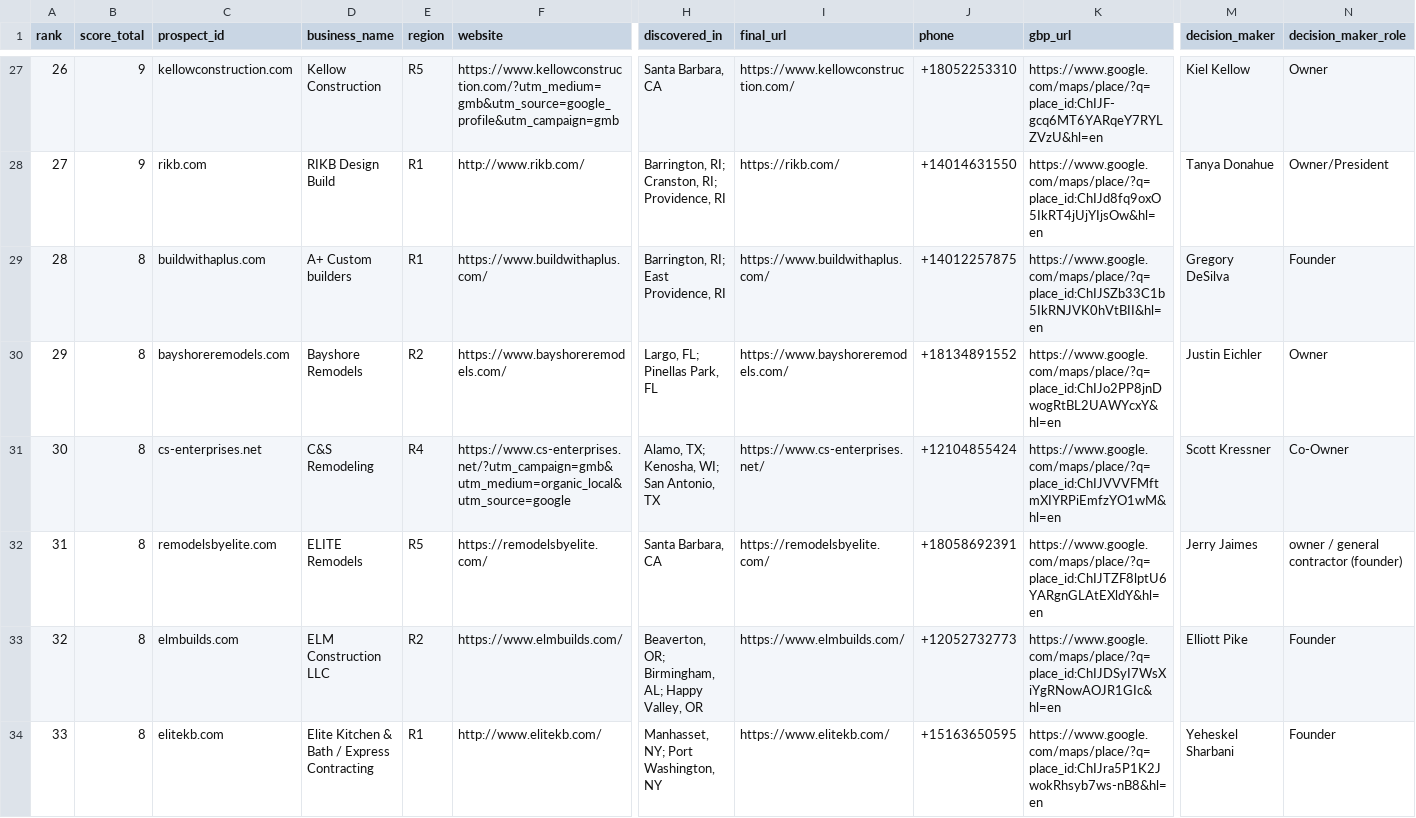
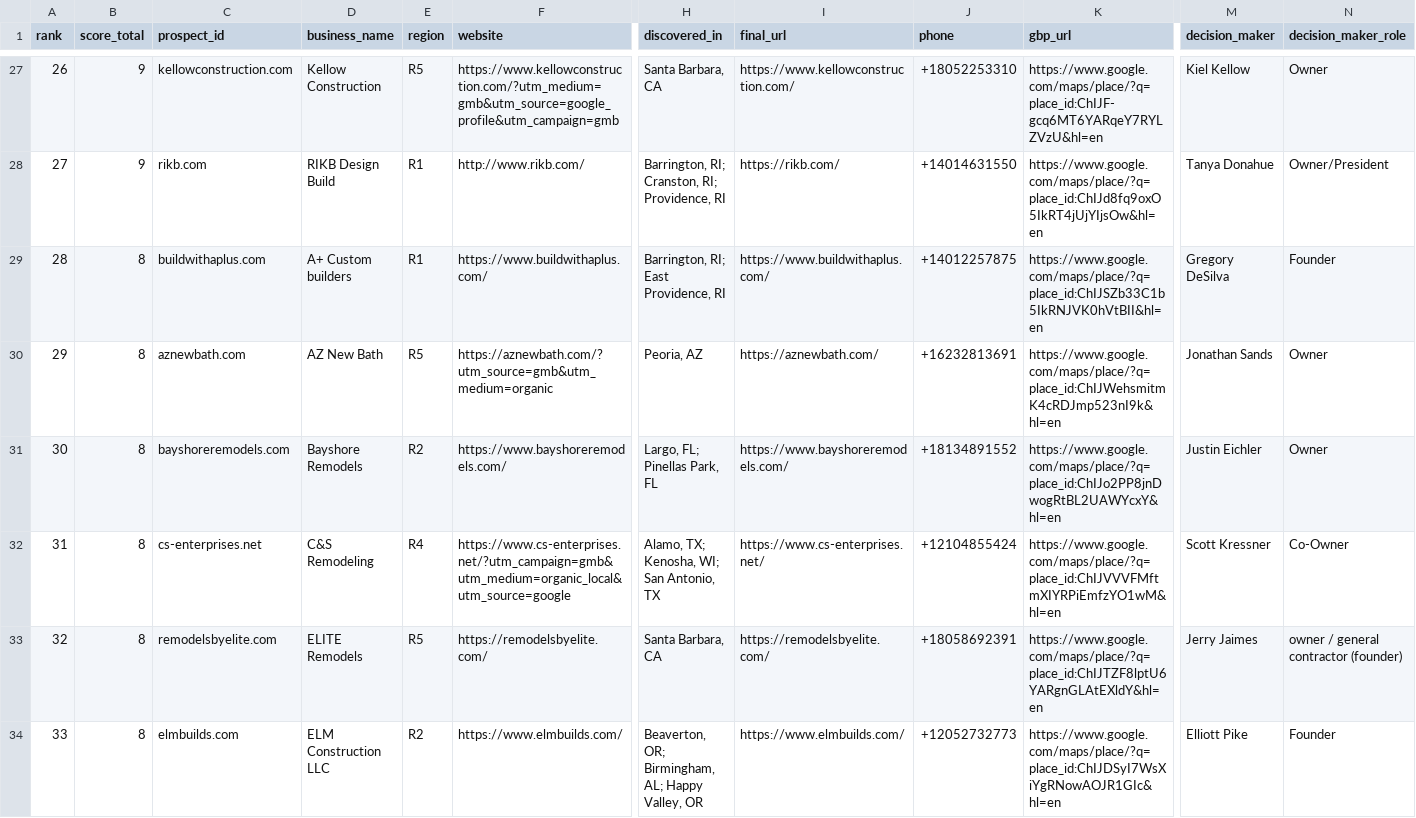
Before and after one commit to thecreativezohaib/100homeimprovementsearch, a CSV file: output/prospects100.csv, drawn as a sheet; only a part is shown, gaps mark what is left out; the shorter side is filled out with more unchanged rows; addresses are those after the commit; rows hold the shown columns only; the diff names each change by its address in the sheet, - before the commit and + after, or states it on an @@ line.

```diff
--- a/output/prospects100.csv
+++ b/output/prospects100.csv
+row 30: 29 | 8 | aznewbath.com | AZ New Bath | R5 | https://aznewbath.com/?utm_source=gmb&utm_medium=organic | Peoria, AZ | https://aznewbath.com/ | +16232813691 | https://www.google.com/maps/place/?q=place_id:ChIJWehsmitmK4cRDJmp523nI9k&hl=en | Jonathan Sands | Owner
@@ column A (rank) renumbered from row 31 down @@
```
Also changed, not shown: output/evidence.csv, output/priority30.csv, 13 other files.
